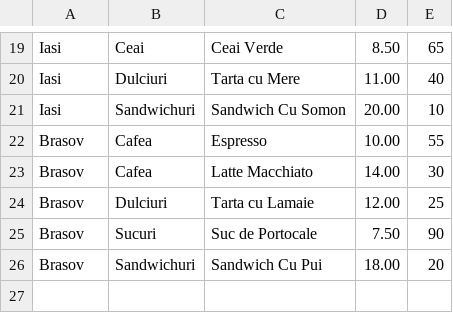
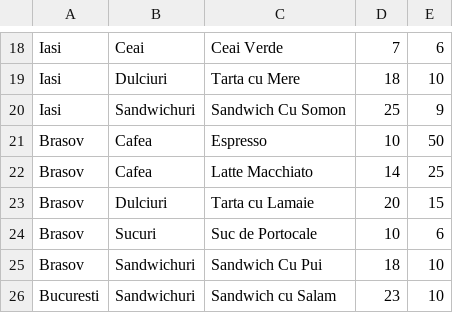
Before and after one commit to LSStefan/Calatoria-Cafelei-in-Romania, a CSV file: produse.csv, drawn as a sheet; only a part is shown, gaps mark what is left out; addresses are those after the commit; the diff covers the shown part only; the diff names each change by its address in the sheet, - before the commit and + after, or states it on an @@ line.

```diff
--- a/produse.csv
+++ b/produse.csv
-D18: 8.50
+D18: 7
-E18: 65
+E18: 6
-D19: 11.00
+D19: 18
-E19: 40
+E19: 10
-D20: 20.00
+D20: 25
-E20: 10
+E20: 9
-D21: 10.00
+D21: 10
-E21: 55
+E21: 50
-D22: 14.00
+D22: 14
-E22: 30
+E22: 25
-D23: 12.00
+D23: 20
-E23: 25
+E23: 15
-D24: 7.50
+D24: 10
-E24: 90
+E24: 6
-D25: 18.00
+D25: 18
-E25: 20
+E25: 10
+row 26: Bucuresti | Sandwichuri | Sandwich cu Salam | 23 | 10
```
Also changed, not shown: 1 removed row and 30 edited cells elsewhere in this file, comenzi.csv, raport.csv, 8 other files.
